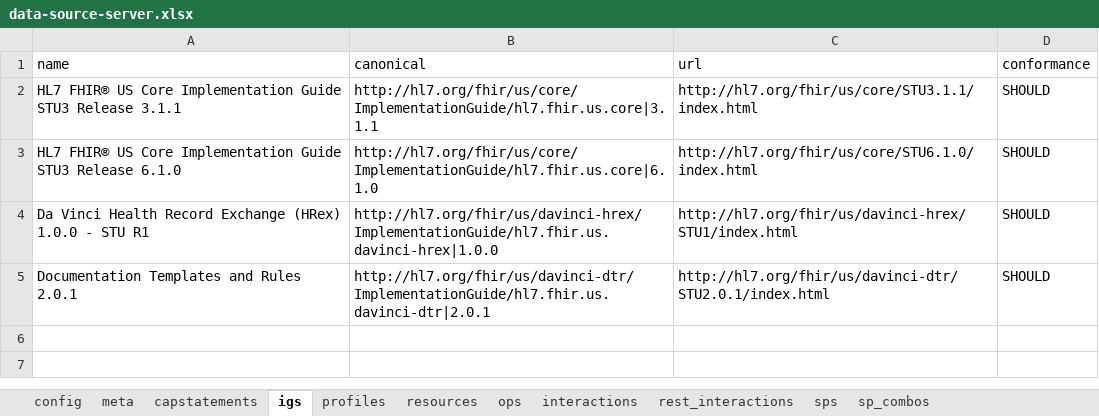
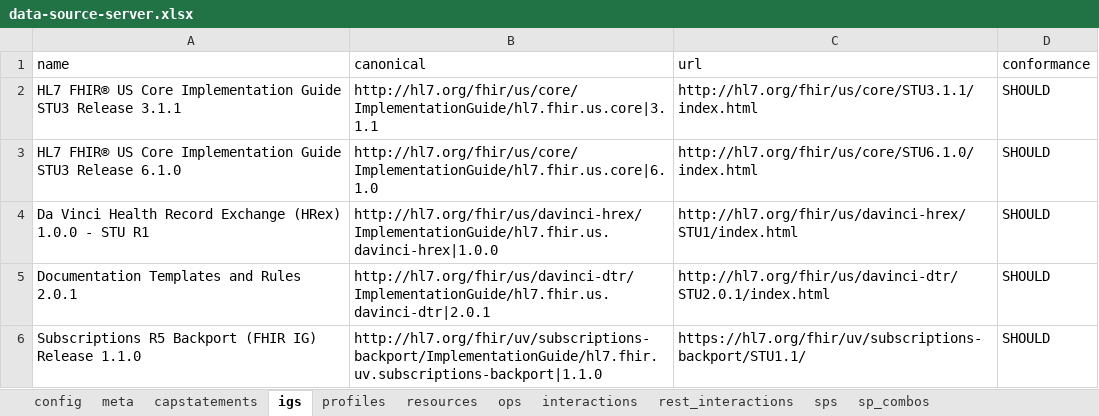
Before and after one commit to HL7/davinci-ecdx, an Excel workbook: input/resources-spreadsheet/data-source-server.xlsx, sheet igs, drawn as a sheet; values as stored, in another font and other column widths than the file's, no borders; the diff names each change by its address in the sheet, - before the commit and + after, or states it on an @@ line.

Commit message:
**Pre-Applied:** (Enhancement) update to support topic based subscriptions [FHIR-45628]

```diff
--- a/input/resources-spreadsheet/data-source-server.xlsx (sheet igs)
+++ b/input/resources-spreadsheet/data-source-server.xlsx (sheet igs)
+row 6: Subscriptions R5 Backport (FHIR IG) Release 1.1.0 | http://hl7.org/fhir/uv/subscriptions-backport/ImplementationGuide/hl7.fhir.uv.subscriptions-backport|1.1.0 | https://hl7.org/fhir/uv/subscriptions-backport/STU1.1/ | SHOULD
```
Also changed, not shown: input/resources-spreadsheet/data-consumer-client.xlsx, 16 other files.
